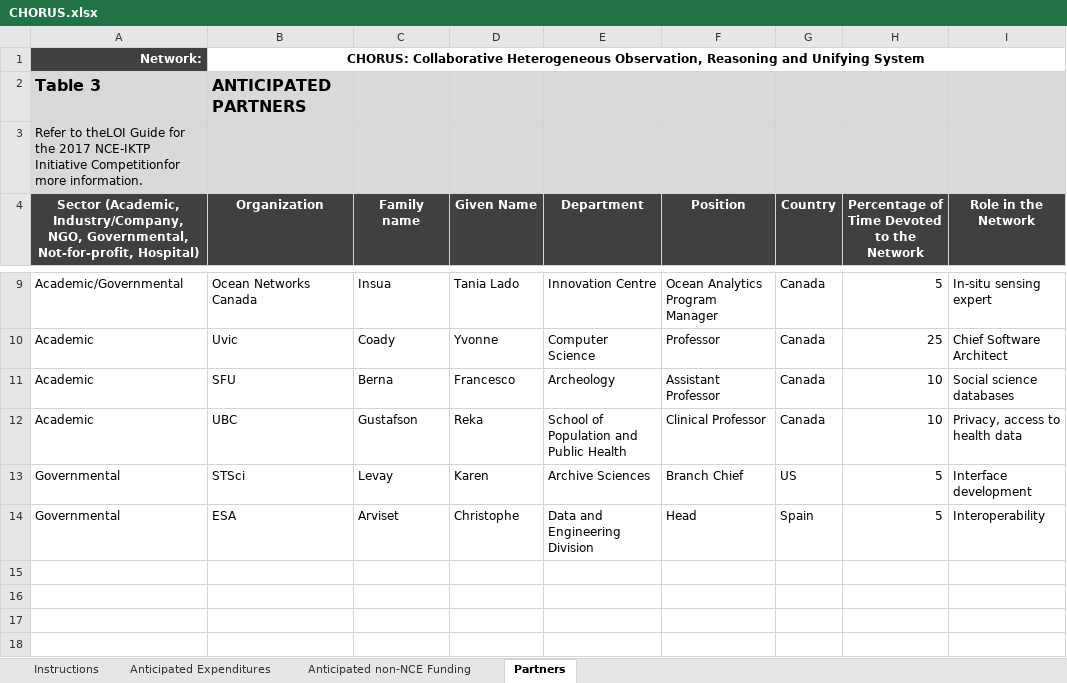
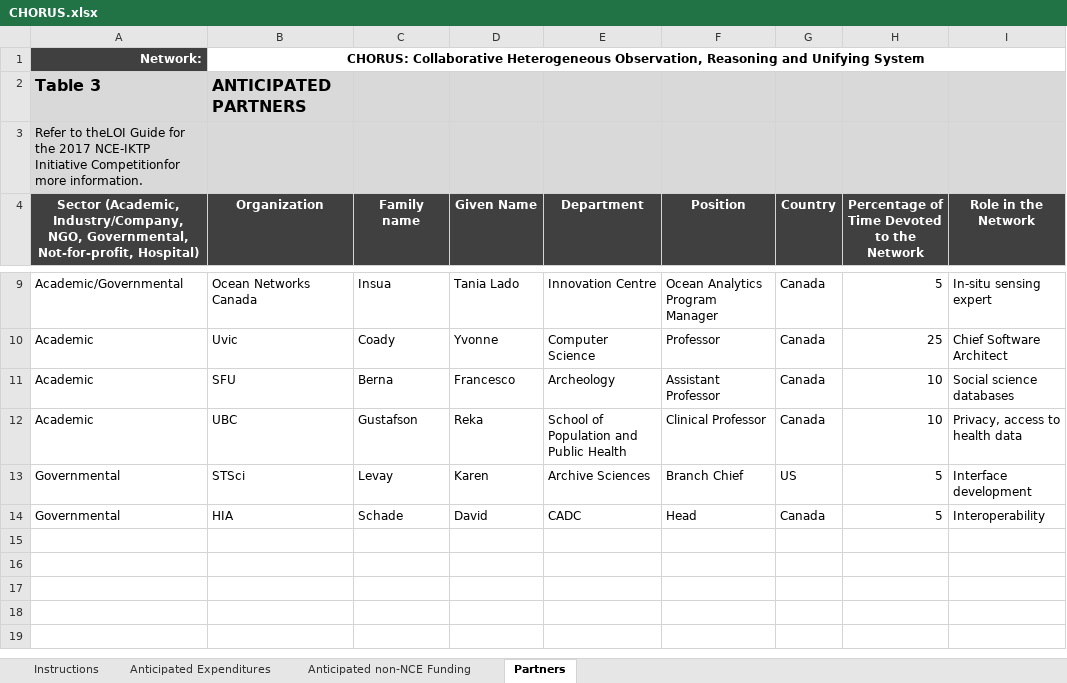
Before and after one commit to UBC-Astrophysics/NCE, an Excel workbook: CHORUS.xlsx, sheet Partners, drawn as a sheet; only a part is shown, gaps mark what is left out; values as stored, in another font and other column widths than the file's, no borders; the diff names each change by its address in the sheet, - before the commit and + after, or states it on an @@ line.

```diff
--- a/CHORUS.xlsx (sheet Partners)
+++ b/CHORUS.xlsx (sheet Partners)
-B14 (Organization): ESA
+B14 (Organization): HIA
-C14 (Family name): Arviset
+C14 (Family name): Schade
-D14 (Given Name): Christophe
+D14 (Given Name): David
-E14 (Department): Data and Engineering Division
+E14 (Department): CADC
-G14 (Country): Spain
+G14 (Country): Canada
```
Also changed, not shown: 3 other files.
